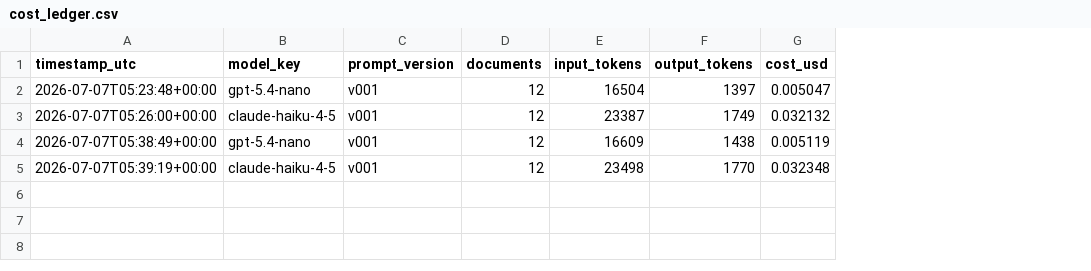
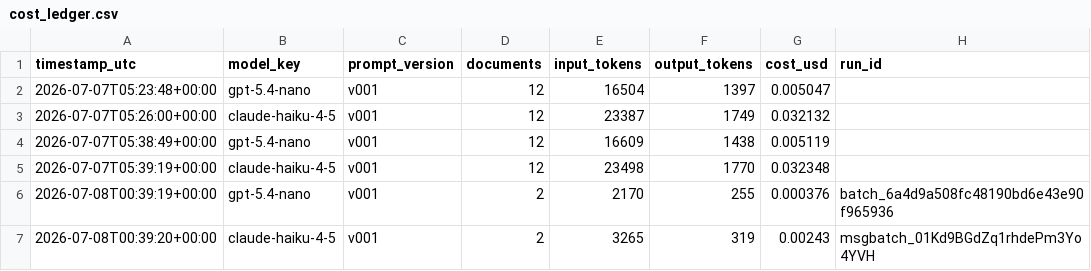
Before and after one commit to bwade9090/rategauge, a CSV file: eval/cost_ledger.csv, drawn as a sheet; the diff names each change by its address in the sheet, - before the commit and + after, or states it on an @@ line.

```diff
--- a/eval/cost_ledger.csv
+++ b/eval/cost_ledger.csv
+column H (run_id), empty
+row 6: 2026-07-08T00:39:19+00:00 | gpt-5.4-nano | v001 | 2 | 2170 | 255 | 0.000376 | batch_6a4d9a508fc48190bd6e43e90f965936
+row 7: 2026-07-08T00:39:20+00:00 | claude-haiku-4-5 | v001 | 2 | 3265 | 319 | 0.00243 | msgbatch_01Kd9BGdZq1rhdePm3Yo4YVH
```
Also changed, not shown: 9 other files.
